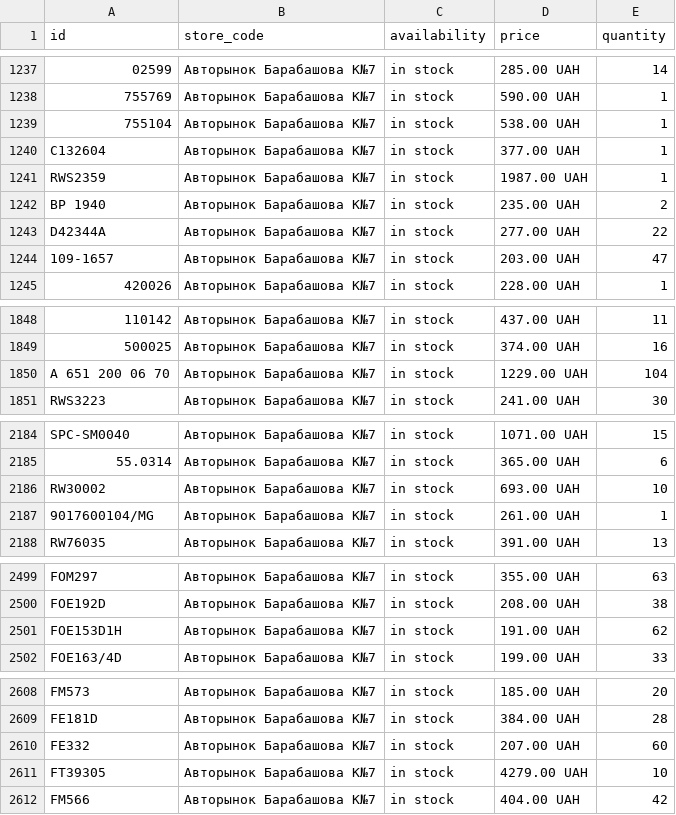
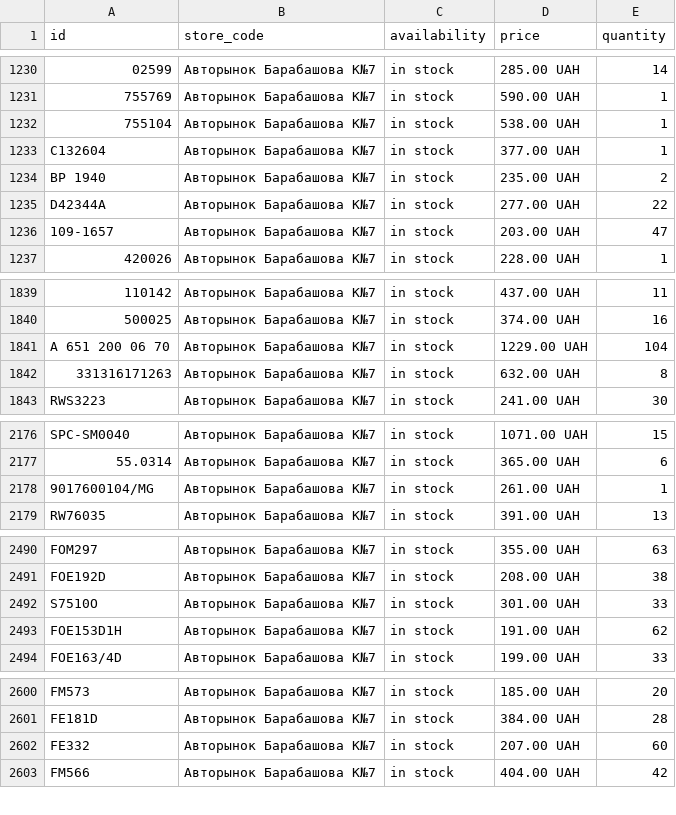
Before and after one commit to busautoua-tech/busauto-merchant-feed, a TSV file: feeds/local_inventory.tsv, drawn as a sheet; only a part is shown, gaps mark what is left out; removed rows and columns are numbered as before the commit, all else as after; the diff covers the shown part only; the diff names each change by its address in the sheet, - before the commit and + after, or states it on an @@ line.

```diff
--- a/feeds/local_inventory.tsv
+++ b/feeds/local_inventory.tsv
-row 1241: RWS2359 | Авторынок Барабашова К№7 | in stock | 1987.00 UAH | 1
+row 1842: 331316171263 | Авторынок Барабашова К№7 | in stock | 632.00 UAH | 8
-row 2186: RW30002 | Авторынок Барабашова К№7 | in stock | 693.00 UAH | 10
+row 2492: S7510O | Авторынок Барабашова К№7 | in stock | 301.00 UAH | 33
-row 2611: FT39305 | Авторынок Барабашова К№7 | in stock | 4279.00 UAH | 10
```
Also changed, not shown: 2 added rows, 10 removed rows, 41 moved rows and 31 edited cells elsewhere in this file.
